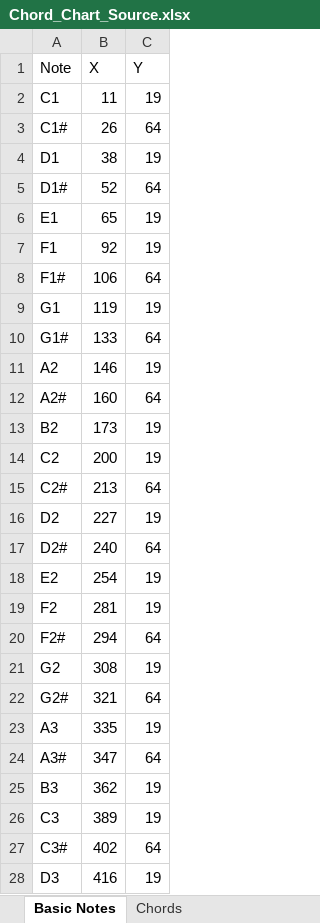
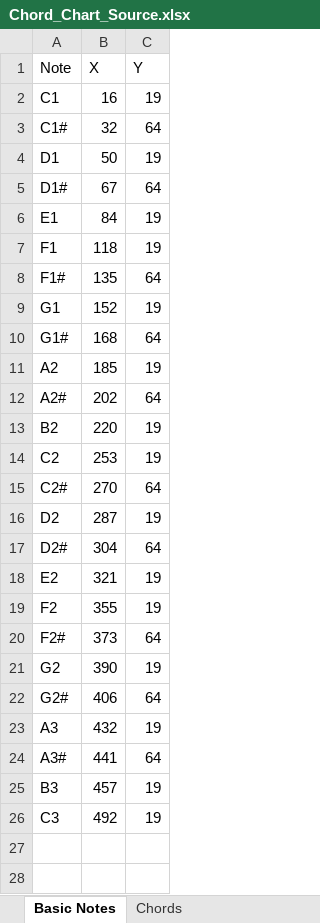
Before and after one commit to atseewal/Tableau-Chord-Chart, an Excel workbook: Chord_Chart_Source.xlsx, sheet Basic Notes, drawn as a sheet; only a part is shown; values as stored, in another font and other column widths than the file's, no borders; the diff covers the shown part only; the diff names each change by its address in the sheet, - before the commit and + after, or states it on an @@ line.

```diff
--- a/Chord_Chart_Source.xlsx (sheet Basic Notes)
+++ b/Chord_Chart_Source.xlsx (sheet Basic Notes)
-B2 (X): 11
+B2 (X): 16
-B3 (X): 26
+B3 (X): 32
-B4 (X): 38
+B4 (X): 50
-B5 (X): 52
+B5 (X): 67
-B6 (X): 65
+B6 (X): 84
-B7 (X): 92
+B7 (X): 118
-B8 (X): 106
+B8 (X): 135
-B9 (X): 119
+B9 (X): 152
-B10 (X): 133
+B10 (X): 168
-B11 (X): 146
+B11 (X): 185
-B12 (X): 160
+B12 (X): 202
-B13 (X): 173
+B13 (X): 220
-B14 (X): 200
+B14 (X): 253
-B15 (X): 213
+B15 (X): 270
-B16 (X): 227
+B16 (X): 287
-B17 (X): 240
+B17 (X): 304
-B18 (X): 254
+B18 (X): 321
-B19 (X): 281
+B19 (X): 355
-B20 (X): 294
+B20 (X): 373
-B21 (X): 308
+B21 (X): 390
-B22 (X): 321
+B22 (X): 406
-B23 (X): 335
+B23 (X): 432
-B24 (X): 347
+B24 (X): 441
-B25 (X): 362
+B25 (X): 457
-B26 (X): 389
+B26 (X): 492
-row 27: C3# | 402 | 64
-row 28: D3 | 416 | 19
```
Also changed, not shown: 5 removed rows elsewhere in this sheet, 2 other files.
